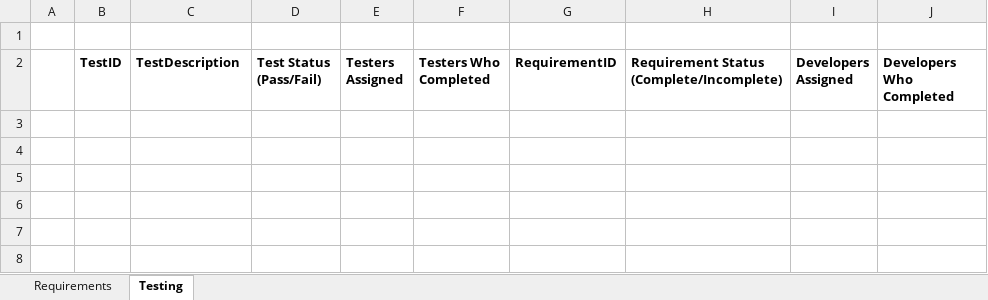
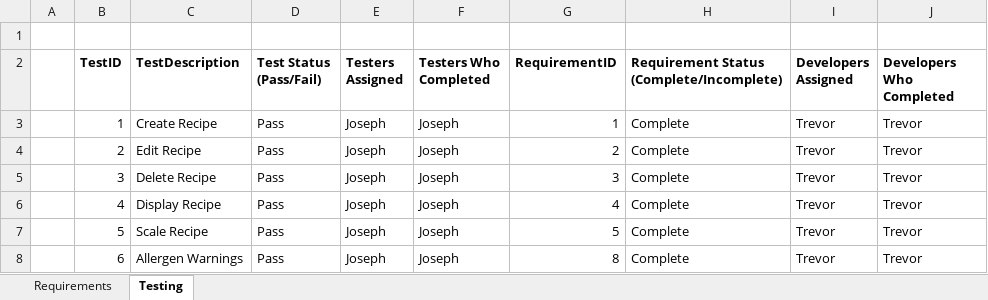
Before and after one commit to Cacanuck/CEG4110_Project, an Excel workbook: Testing.xlsx, sheet Testing, drawn as a sheet; values as stored, in another font and other column widths than the file's, no borders; the diff names each change by its address in the sheet, - before the commit and + after, or states it on an @@ line.

Commit message:
updated testing sheet

```diff
--- a/Testing.xlsx (sheet Testing)
+++ b/Testing.xlsx (sheet Testing)
+row 3:  | 1 | Create Recipe | Pass | Joseph | Joseph | 1 | Complete | Trevor | Trevor
+row 4:  | 2 | Edit Recipe | Pass | Joseph | Joseph | 2 | Complete | Trevor | Trevor
+row 5:  | 3 | Delete Recipe | Pass | Joseph | Joseph | 3 | Complete | Trevor | Trevor
+row 6:  | 4 | Display Recipe | Pass | Joseph | Joseph | 4 | Complete | Trevor | Trevor
+row 7:  | 5 | Scale Recipe | Pass | Joseph | Joseph | 5 | Complete | Trevor | Trevor
+row 8:  | 6 | Allergen Warnings | Pass | Joseph | Joseph | 8 | Complete | Trevor | Trevor
```
Also changed, not shown: sheet Requirements.
